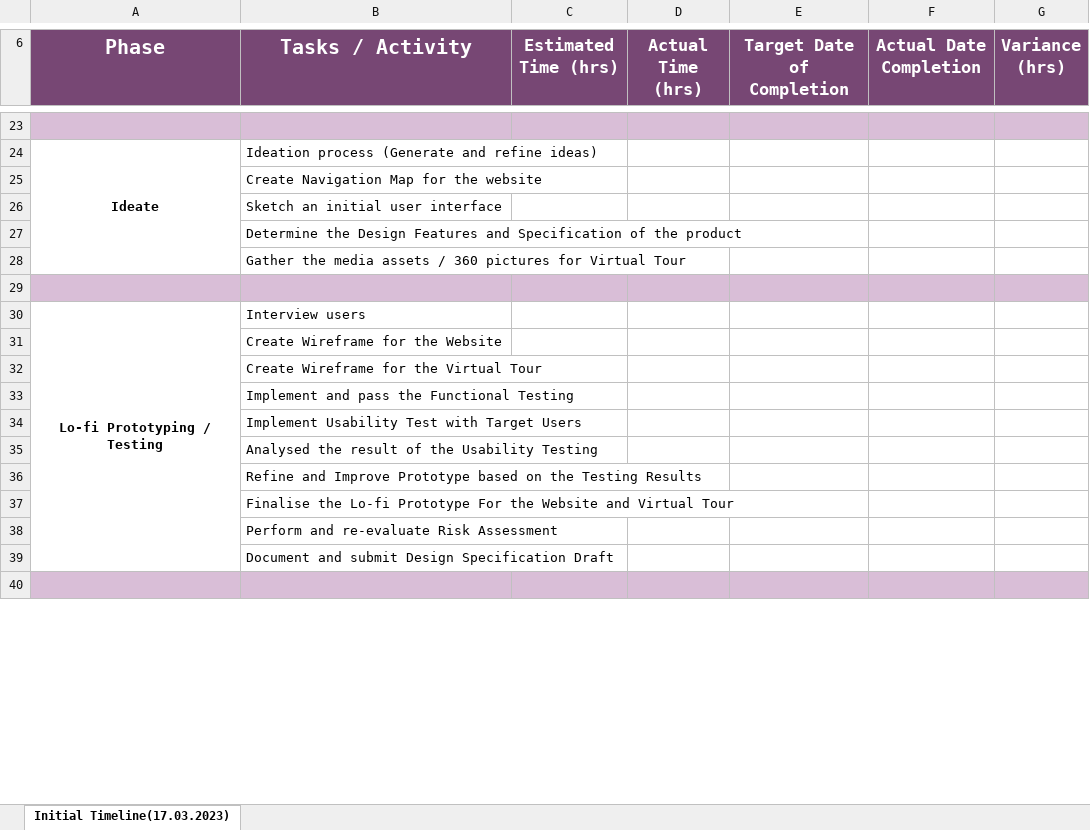
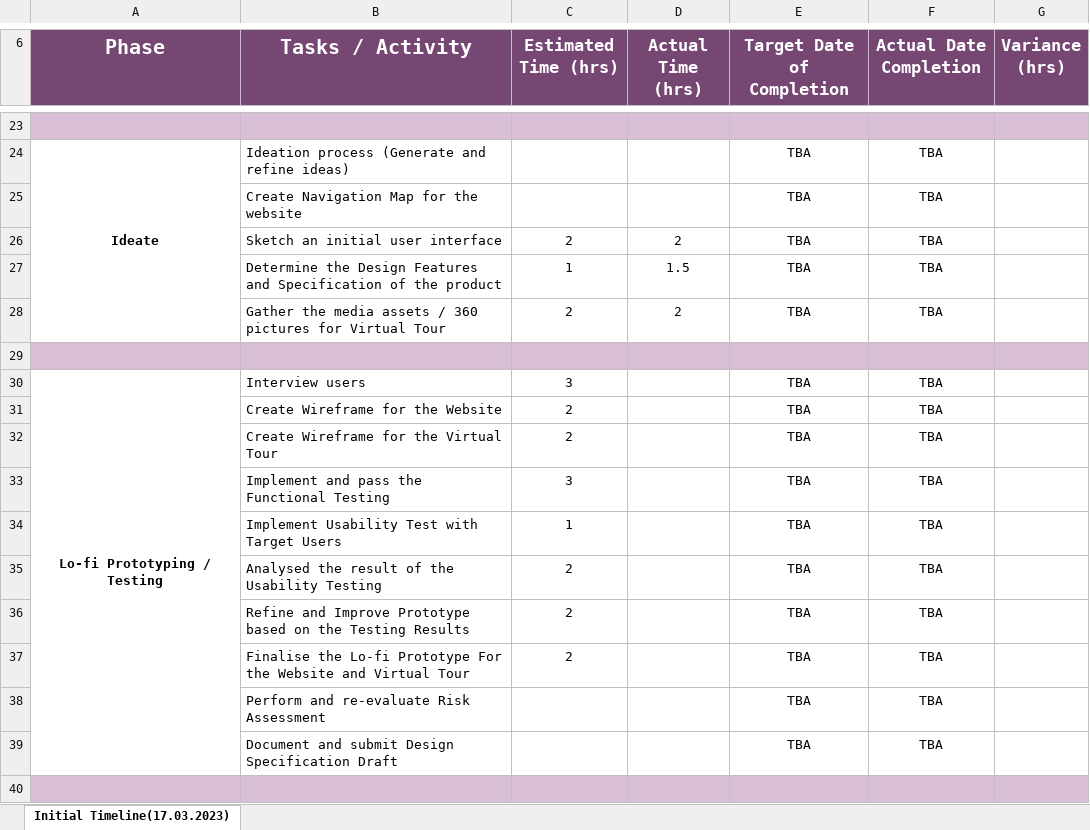
Before and after one commit to Stepania/SoftwareProject, an Excel workbook: TimeLineSasha.xlsx, sheet Initial Timeline(17.03.2023), drawn as a sheet; only a part is shown, gaps mark what is left out; values as stored, in another font and other column widths than the file's, no borders; removed rows and columns are numbered as before the commit, all else as after; the diff covers the shown part only; the diff names each change by its address in the sheet, - before the commit and + after, or states it on an @@ line.

```diff
--- a/TimeLineSasha.xlsx (sheet Initial Timeline(17.03.2023))
+++ b/TimeLineSasha.xlsx (sheet Initial Timeline(17.03.2023))
-E24 (Target Date of Completion): (empty)
+E24 (Target Date of Completion): TBA
-F24 (Actual Date Completion): (empty)
+F24 (Actual Date Completion): TBA
-row 25:  | Create Navigation Map for the website
-row 26:  | Sketch an initial user interface
-row 27:  | Determine the Design Features and Specification of the product
-row 28:  | Gather the media assets / 360 pictures for Virtual Tour
+row 25:  | Create Navigation Map for the website |  |  | TBA | TBA
+row 26:  | Sketch an initial user interface | 2 | 2 | TBA | TBA
+row 27:  | Determine the Design Features and Specification of the product | 1 | 1.5 | TBA | TBA
+row 28:  | Gather the media assets / 360 pictures for Virtual Tour | 2 | 2 | TBA | TBA
-C30 (Estimated Time (hrs)): (empty)
+C30 (Estimated Time (hrs)): 3
-E30 (Target Date of Completion): (empty)
+E30 (Target Date of Completion): TBA
-F30 (Actual Date Completion): (empty)
+F30 (Actual Date Completion): TBA
-row 31:  | Create Wireframe for the Website
-row 32:  | Create Wireframe for the Virtual Tour
-row 33:  | Implement and pass the Functional Testing
-row 34:  | Implement Usability Test with Target Users
-row 35:  | Analysed the result of the Usability Testing
-row 36:  | Refine and Improve Prototype based on the Testing Results
-row 37:  | Finalise the Lo-fi Prototype For the Website and Virtual Tour
-row 38:  | Perform and re-evaluate Risk Assessment
-row 39:  | Document and submit Design Specification Draft
+row 31:  | Create Wireframe for the Website | 2 |  | TBA | TBA
+row 32:  | Create Wireframe for the Virtual Tour | 2 |  | TBA | TBA
+row 33:  | Implement and pass the Functional Testing | 3 |  | TBA | TBA
+row 34:  | Implement Usability Test with Target Users | 1 |  | TBA | TBA
+row 35:  | Analysed the result of the Usability Testing | 2 |  | TBA | TBA
+row 36:  | Refine and Improve Prototype based on the Testing Results | 2 |  | TBA | TBA
+row 37:  | Finalise the Lo-fi Prototype For the Website and Virtual Tour | 2 |  | TBA | TBA
+row 38:  | Perform and re-evaluate Risk Assessment |  |  | TBA | TBA
+row 39:  | Document and submit Design Specification Draft |  |  | TBA | TBA
```
Also changed, not shown: 35 added rows, 33 removed rows and 28 edited cells elsewhere in this sheet, FunctionalityTesting.xlsx, 5 other files.
